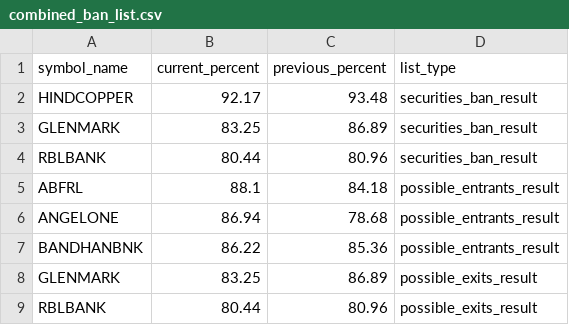
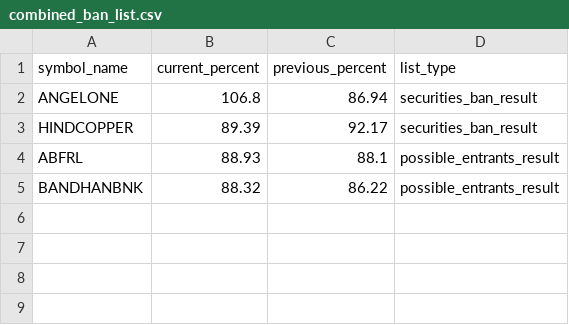
Before and after one commit to tsrajpurohit/MWPL, a CSV file: combined_ban_list.csv, drawn as a sheet.

```diff
--- a/combined_ban_list.csv
+++ b/combined_ban_list.csv
@@ -1,9 +1,5 @@
 symbol_name,current_percent,previous_percent,list_type
-HINDCOPPER,92.17,93.48,securities_ban_result
-GLENMARK,83.25,86.89,securities_ban_result
-RBLBANK,80.44,80.96,securities_ban_result
-ABFRL,88.1,84.18,possible_entrants_result
-ANGELONE,86.94,78.68,possible_entrants_result
-BANDHANBNK,86.22,85.36,possible_entrants_result
-GLENMARK,83.25,86.89,possible_exits_result
-RBLBANK,80.44,80.96,possible_exits_result
+ANGELONE,106.8,86.94,securities_ban_result
+HINDCOPPER,89.39,92.17,securities_ban_result
+ABFRL,88.93,88.1,possible_entrants_result
+BANDHANBNK,88.32,86.22,possible_entrants_result
```
